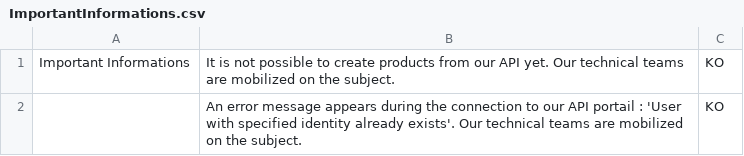
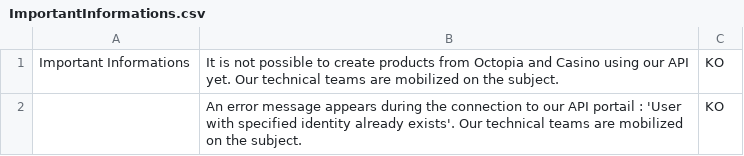
Before and after one commit to FlorentFERRAND/APIDashboard, a CSV file: wwwroot/APIREST/Production/ImportantInformations.csv, drawn as a sheet.

```diff
--- a/wwwroot/APIREST/Production/ImportantInformations.csv
+++ b/wwwroot/APIREST/Production/ImportantInformations.csv
@@ -1,2 +1,2 @@
-Important Informations;It is not possible to create products from our API yet. Our technical teams are mobilized on the subject.;KO
+Important Informations;It is not possible to create products from Octopia and Casino using our API yet. Our technical teams are mobilized on the subject.;KO
 ;An error message appears during the connection to our API portail : 'User with specified identity already exists'. Our technical teams are mobilized on the subject.;KO
```
Also changed, not shown: wwwroot/APIREST/Production/APIIssues.csv.
